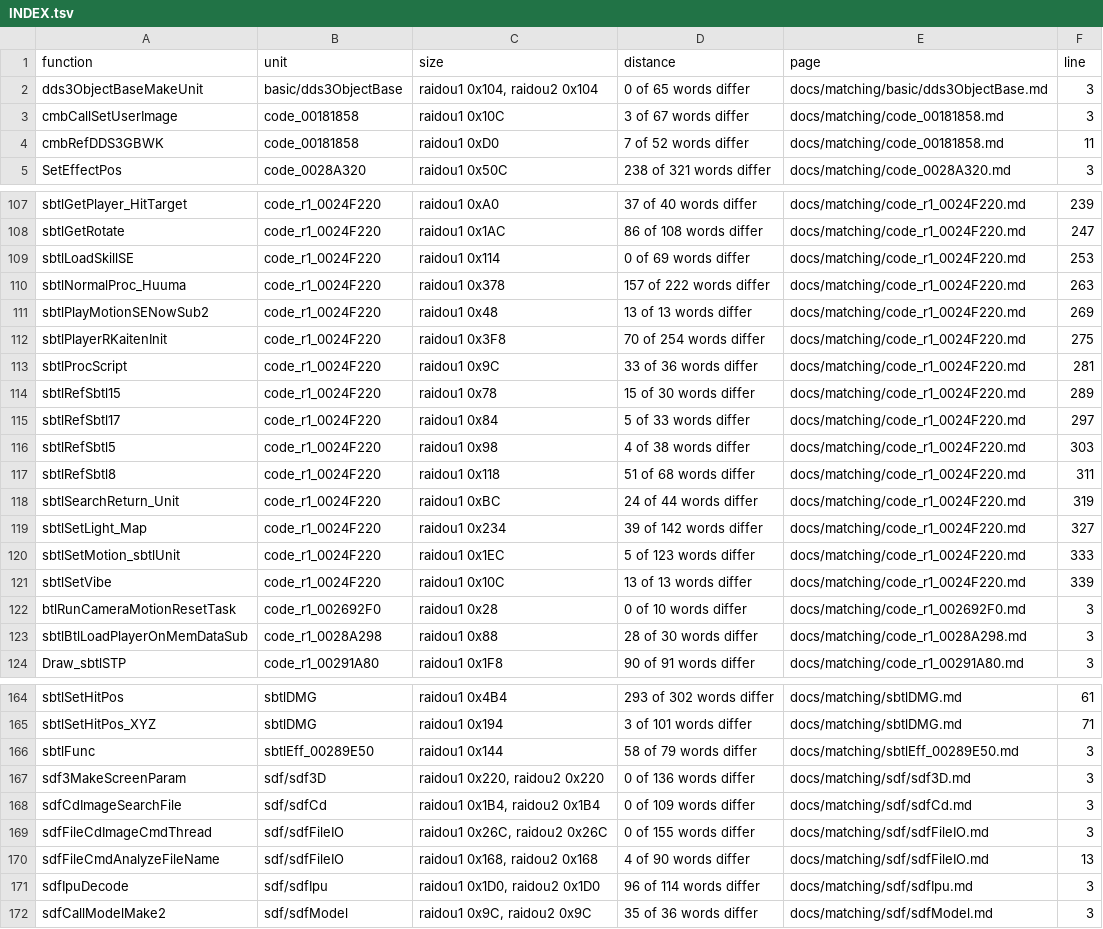
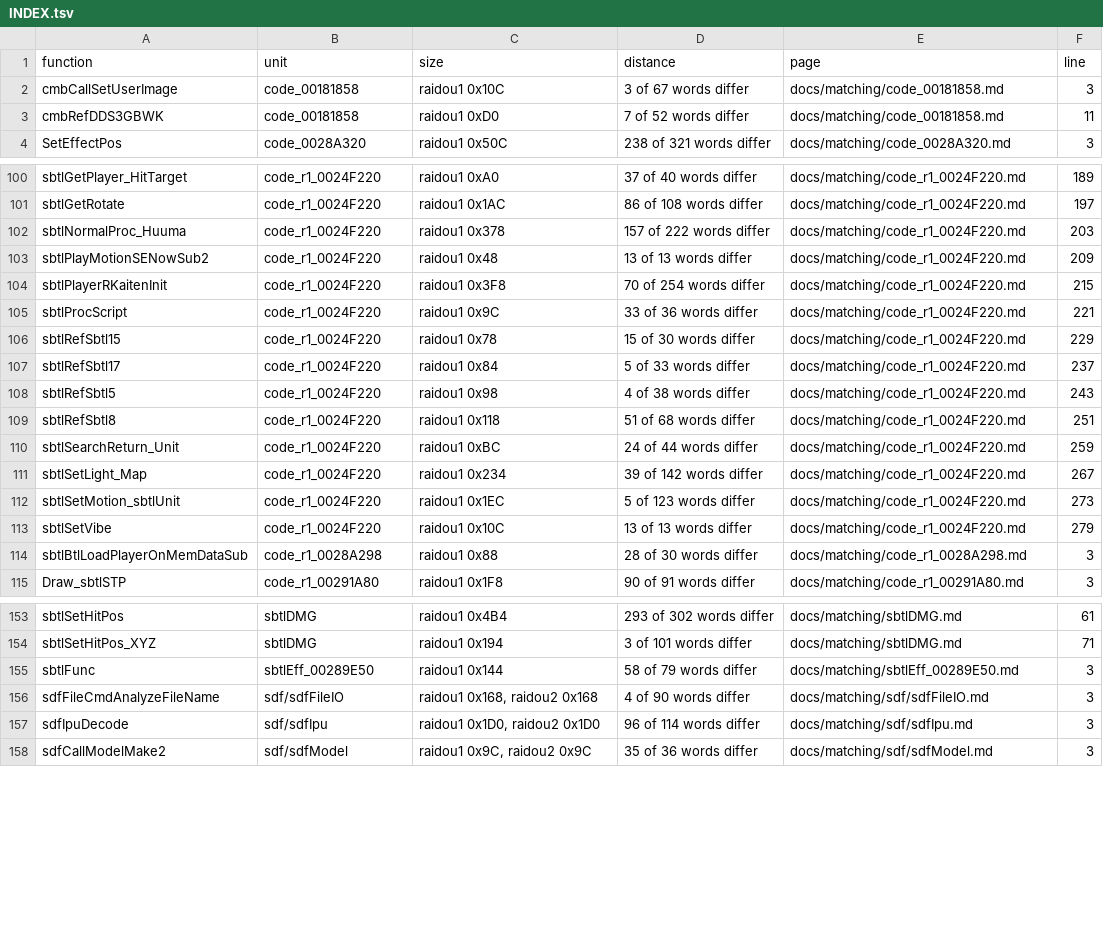
Before and after one commit to Megami-Decomps/raidou-decomp, a TSV file: docs/matching/INDEX.tsv, drawn as a sheet; only a part is shown, gaps mark what is left out; removed rows and columns are numbered as before the commit, all else as after; the diff covers the shown part only; the diff names each change by its address in the sheet, - before the commit and + after, or states it on an @@ line.

Commit message:
Match 14 drafts, fix SwitchOK's flag field and per-game speed

```diff
--- a/docs/matching/INDEX.tsv
+++ b/docs/matching/INDEX.tsv
-row 2: dds3ObjectBaseMakeUnit | basic/dds3ObjectBase | raidou1 0x104, raidou2 0x104 | 0 of 65 words differ | docs/matching/basic/dds3ObjectBase.md | 3
-F100 (line): 239
+F100 (line): 189
-F101 (line): 247
+F101 (line): 197
-row 109: sbtlLoadSkillSE | code_r1_0024F220 | raidou1 0x114 | 0 of 69 words differ | docs/matching/code_r1_0024F220.md | 253
-F102 (line): 263
+F102 (line): 203
-F103 (line): 269
+F103 (line): 209
-F104 (line): 275
+F104 (line): 215
-F105 (line): 281
+F105 (line): 221
-F106 (line): 289
+F106 (line): 229
-F107 (line): 297
+F107 (line): 237
-F108 (line): 303
+F108 (line): 243
-F109 (line): 311
+F109 (line): 251
-F110 (line): 319
+F110 (line): 259
-F111 (line): 327
+F111 (line): 267
-F112 (line): 333
+F112 (line): 273
-F113 (line): 339
+F113 (line): 279
-row 122: btlRunCameraMotionResetTask | code_r1_002692F0 | raidou1 0x28 | 0 of 10 words differ | docs/matching/code_r1_002692F0.md | 3
-row 167: sdf3MakeScreenParam | sdf/sdf3D | raidou1 0x220, raidou2 0x220 | 0 of 136 words differ | docs/matching/sdf/sdf3D.md | 3
-row 168: sdfCdImageSearchFile | sdf/sdfCd | raidou1 0x1B4, raidou2 0x1B4 | 0 of 109 words differ | docs/matching/sdf/sdfCd.md | 3
-row 169: sdfFileCdImageCmdThread | sdf/sdfFileIO | raidou1 0x26C, raidou2 0x26C | 0 of 155 words differ | docs/matching/sdf/sdfFileIO.md | 3
-F156 (line): 13
+F156 (line): 3
```
Also changed, not shown: 8 removed rows and 28 edited cells elsewhere in this file, 24 other files.
